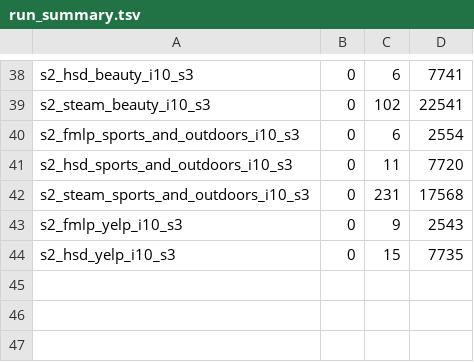
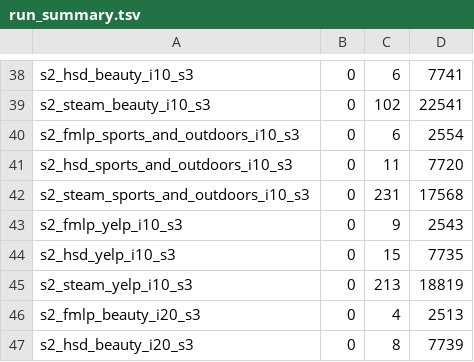
Before and after one commit to Keshavii/DenoisingSurvey, a TSV file: pc2/rq10/results/run_summary.tsv, drawn as a sheet; only a part is shown, gaps mark what is left out.

```diff
--- a/pc2/rq10/results/run_summary.tsv
+++ b/pc2/rq10/results/run_summary.tsv
@@ -44 +44,4 @@ s2_fmlp_yelp_i10_s3	0	9	2543
 s2_hsd_yelp_i10_s3	0	15	7735
+s2_steam_yelp_i10_s3	0	213	18819
+s2_fmlp_beauty_i20_s3	0	4	2513
+s2_hsd_beauty_i20_s3	0	8	7739
```
Also changed, not shown: 18 other files.
